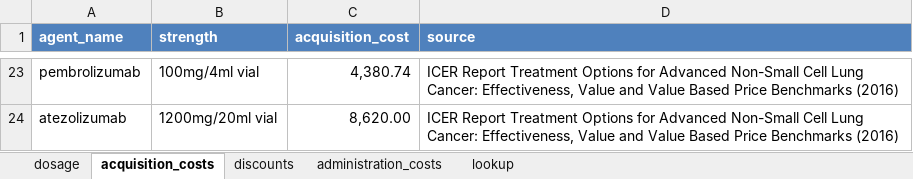
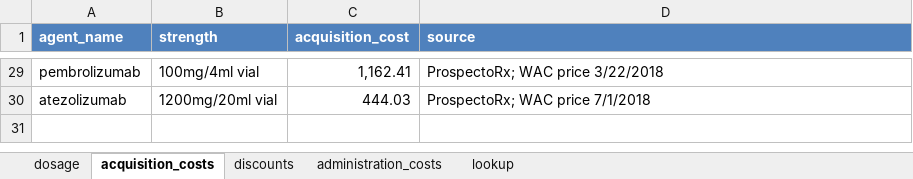
Before and after one commit to InnovationValueInitiative/IVI-NSCLC, an Excel workbook: data-raw/treatment-costs.xlsx, sheet acquisition_costs, drawn as a sheet; only a part is shown, gaps mark what is left out; values as stored, in another font and other column widths than the file's, no borders; addresses are those after the commit; the diff covers the shown part only; the diff names each change by its address in the sheet, - before the commit and + after, or states it on an @@ line.

Commit message:
Update treatment costs

```diff
--- a/data-raw/treatment-costs.xlsx (sheet acquisition_costs)
+++ b/data-raw/treatment-costs.xlsx (sheet acquisition_costs)
-C29 (acquisition_cost): 4,380.74
+C29 (acquisition_cost): 1,162.41
-D29 (source): ICER Report Treatment Options for Advanced Non-Small Cell Lung Cancer: Effectiveness, Value and Value Based Price Benchmarks (2016)
+D29 (source): ProspectoRx; WAC price 3/22/2018
-C30 (acquisition_cost): 8,620.00
+C30 (acquisition_cost): 444.03
-D30 (source): ICER Report Treatment Options for Advanced Non-Small Cell Lung Cancer: Effectiveness, Value and Value Based Price Benchmarks (2016)
+D30 (source): ProspectoRx; WAC price 7/1/2018
```
Also changed, not shown: 9 added rows, 3 removed rows and 22 edited cells elsewhere in this sheet, sheet administration_costs, 1 other file.
